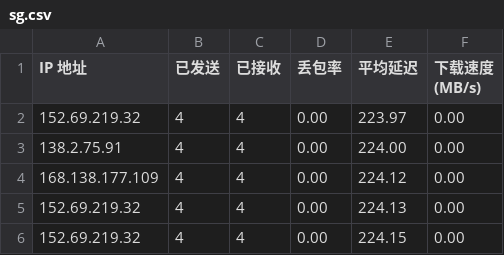
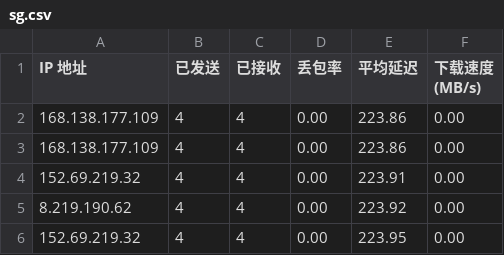
Before and after one commit to kaeltheron/youxuan, a CSV file: CloudflareST/sg.csv, drawn as a sheet.

```diff
--- a/CloudflareST/sg.csv
+++ b/CloudflareST/sg.csv
@@ -1,6 +1,6 @@
 IP 地址,已发送,已接收,丢包率,平均延迟,下载速度 (MB/s)
-152.69.219.32,4,4,0.00,223.97,0.00
-138.2.75.91,4,4,0.00,224.00,0.00
-168.138.177.109,4,4,0.00,224.12,0.00
-152.69.219.32,4,4,0.00,224.13,0.00
-152.69.219.32,4,4,0.00,224.15,0.00
+168.138.177.109,4,4,0.00,223.86,0.00
+168.138.177.109,4,4,0.00,223.86,0.00
+152.69.219.32,4,4,0.00,223.91,0.00
+8.219.190.62,4,4,0.00,223.92,0.00
+152.69.219.32,4,4,0.00,223.95,0.00
```
